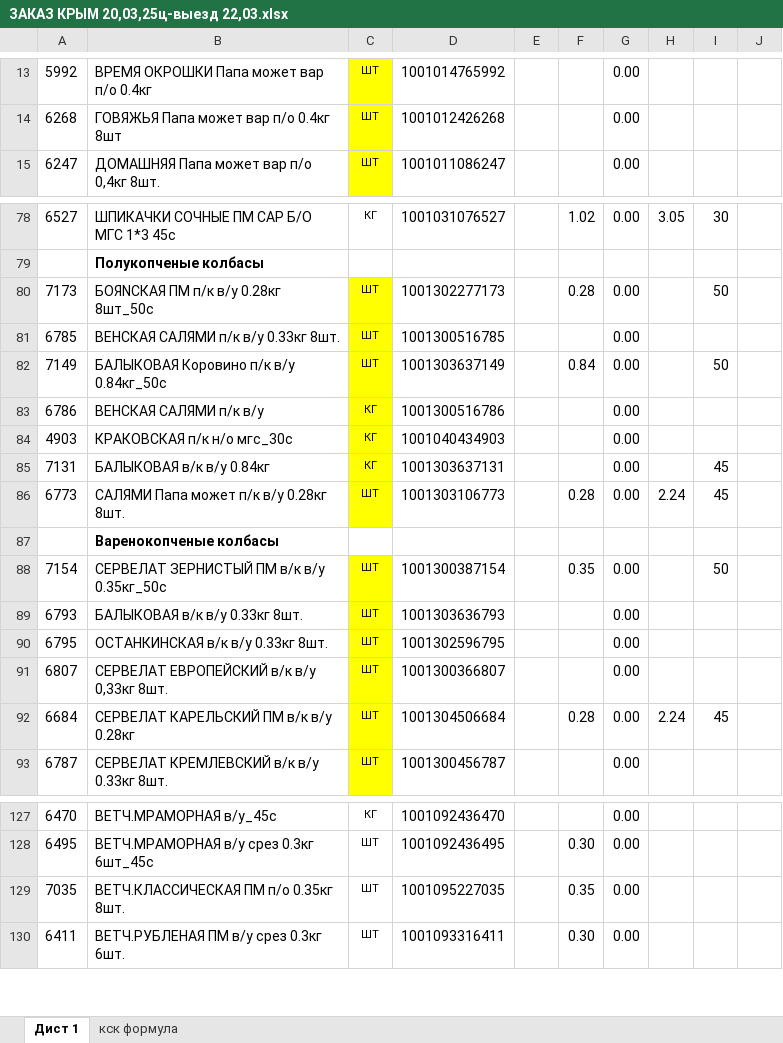
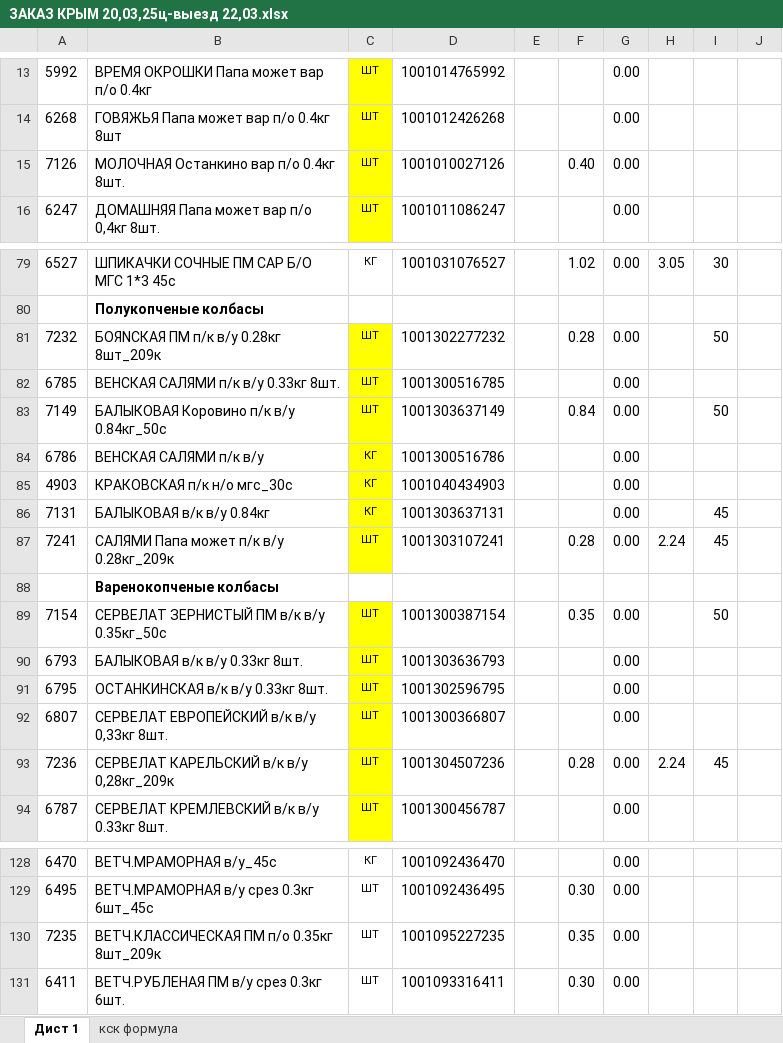
Before and after one commit to Fejanin/ostankino_ki, an Excel workbook: SIMF/чистый бланк/ЗАКАЗ КРЫМ 20,03,25ц-выезд 22,03.xlsx, sheet Дист 1, drawn as a sheet; only a part is shown, gaps mark what is left out; values as stored, in another font and other column widths than the file's, no borders; charts and pictures not drawn; addresses are those after the commit; the diff covers the shown part only; the diff names each change by its address in the sheet, - before the commit and + after, or states it on an @@ line.

```diff
--- a/SIMF/чистый бланк/ЗАКАЗ КРЫМ 20,03,25ц-выезд 22,03.xlsx (sheet Дист 1)
+++ b/SIMF/чистый бланк/ЗАКАЗ КРЫМ 20,03,25ц-выезд 22,03.xlsx (sheet Дист 1)
+row 15: 7126 | МОЛОЧНАЯ Останкино вар п/о 0.4кг 8шт. | ШТ | 1001010027126 |  | 0.40 | 0.00
-A81: 7173
+A81: 7232
-B81: БОЯNСКАЯ ПМ п/к в/у 0.28кг 8шт_50с
+B81: БОЯNСКАЯ ПМ п/к в/у 0.28кг 8шт_209к
-D81: 1001302277173
+D81: 1001302277232
-A87: 6773
+A87: 7241
-B87: САЛЯМИ Папа может п/к в/у 0.28кг 8шт.
+B87: САЛЯМИ Папа может п/к в/у 0.28кг_209к
-D87: 1001303106773
+D87: 1001303107241
-A93: 6684
+A93: 7236
-B93: СЕРВЕЛАТ КАРЕЛЬСКИЙ ПМ в/к в/у 0.28кг
+B93: СЕРВЕЛАТ КАРЕЛЬСКИЙ в/к в/у 0,28кг_209к
-D93: 1001304506684
+D93: 1001304507236
-A130: 7035
+A130: 7235
-B130: ВЕТЧ.КЛАССИЧЕСКАЯ ПМ п/о 0.35кг 8шт.
+B130: ВЕТЧ.КЛАССИЧЕСКАЯ ПМ п/о 0.35кг 8шт_209к
-D130: 1001095227035
+D130: 1001095227235
```
Also changed, not shown: 1 edited cell elsewhere in this sheet, formulas that keep their value, NV/moduls/1С.xlsx, NV_Poliakov/moduls/1С.xlsx, 6 other files.
